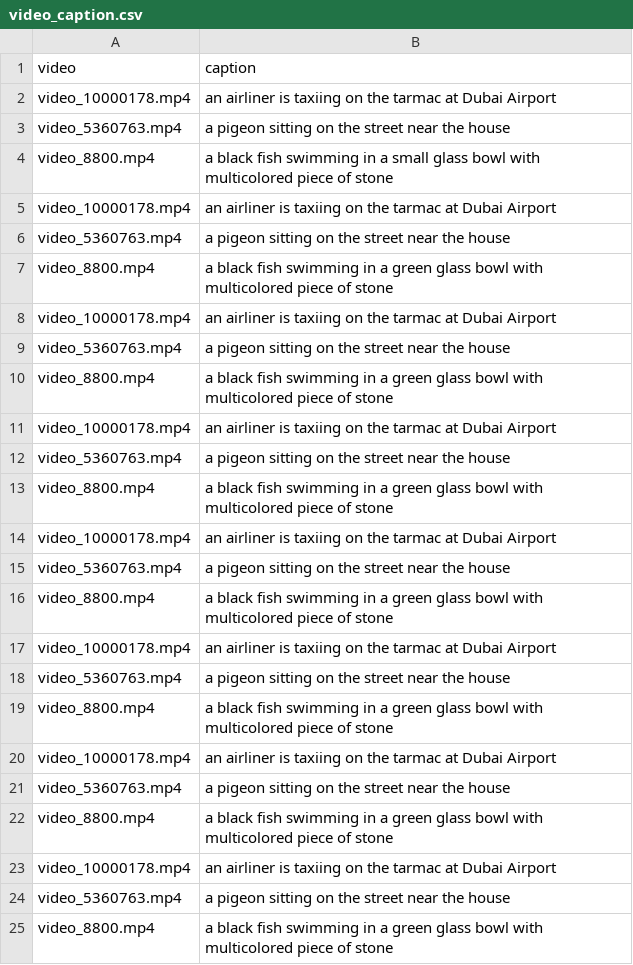
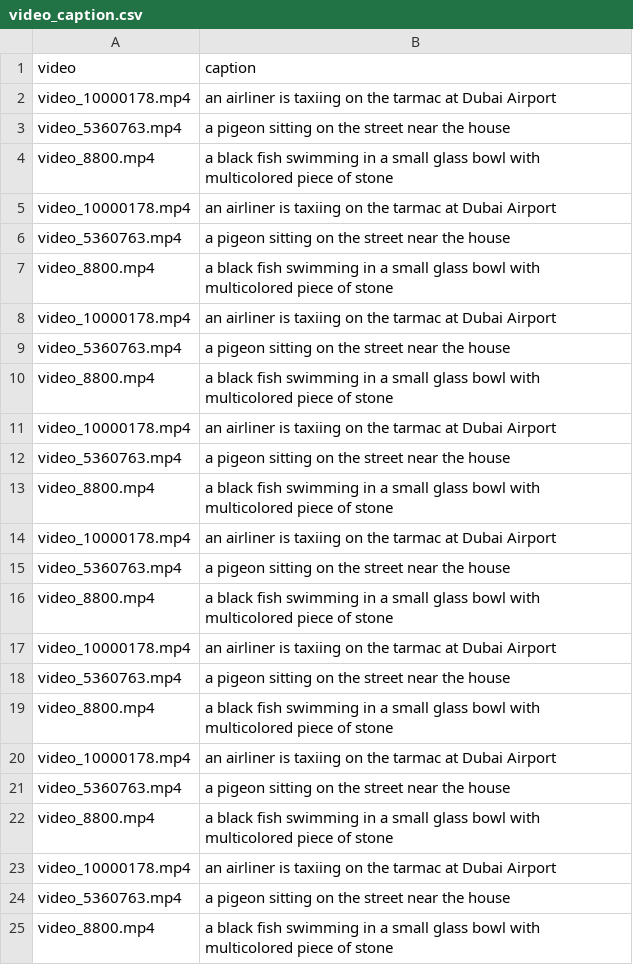
Before and after one commit to mindspore-lab/mindone, a CSV file: examples/videocomposer/demo_video/video_caption.csv, drawn as a sheet; the diff names each change by its address in the sheet, - before the commit and + after, or states it on an @@ line.

```diff
--- a/examples/videocomposer/demo_video/video_caption.csv
+++ b/examples/videocomposer/demo_video/video_caption.csv
-B7 (caption): …in a green glass bowl…
+B7 (caption): …in a small glass bowl…
-B10 (caption): …in a green glass bowl…
+B10 (caption): …in a small glass bowl…
-B13 (caption): …in a green glass bowl…
+B13 (caption): …in a small glass bowl…
-B16 (caption): …in a green glass bowl…
+B16 (caption): …in a small glass bowl…
-B19 (caption): …in a green glass bowl…
+B19 (caption): …in a small glass bowl…
-B22 (caption): …in a green glass bowl…
+B22 (caption): …in a small glass bowl…
-B25 (caption): …in a green glass bowl…
+B25 (caption): …in a small glass bowl…
```
